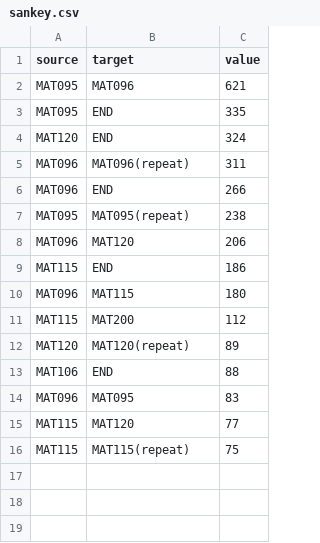
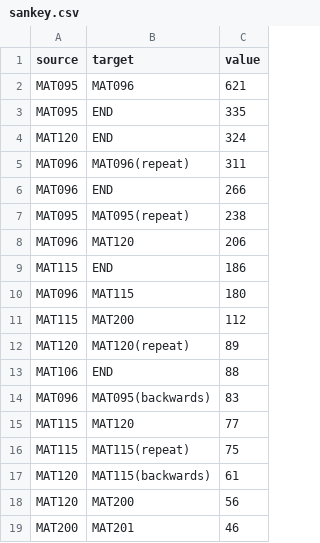
Before and after one commit to ghenshaw/ghenshaw.github.io, a CSV file: sankey.csv, drawn as a sheet.

Commit message:
second class more

```diff
--- a/sankey.csv
+++ b/sankey.csv
@@ -13,4 +13,7 @@ MAT120,MAT120(repeat),89
 MAT106,END,88
-MAT096,MAT095,83
+MAT096,MAT095(backwards),83
 MAT115,MAT120,77
 MAT115,MAT115(repeat),75
+MAT120,MAT115(backwards),61
+MAT120,MAT200,56
+MAT200,MAT201,46
```
